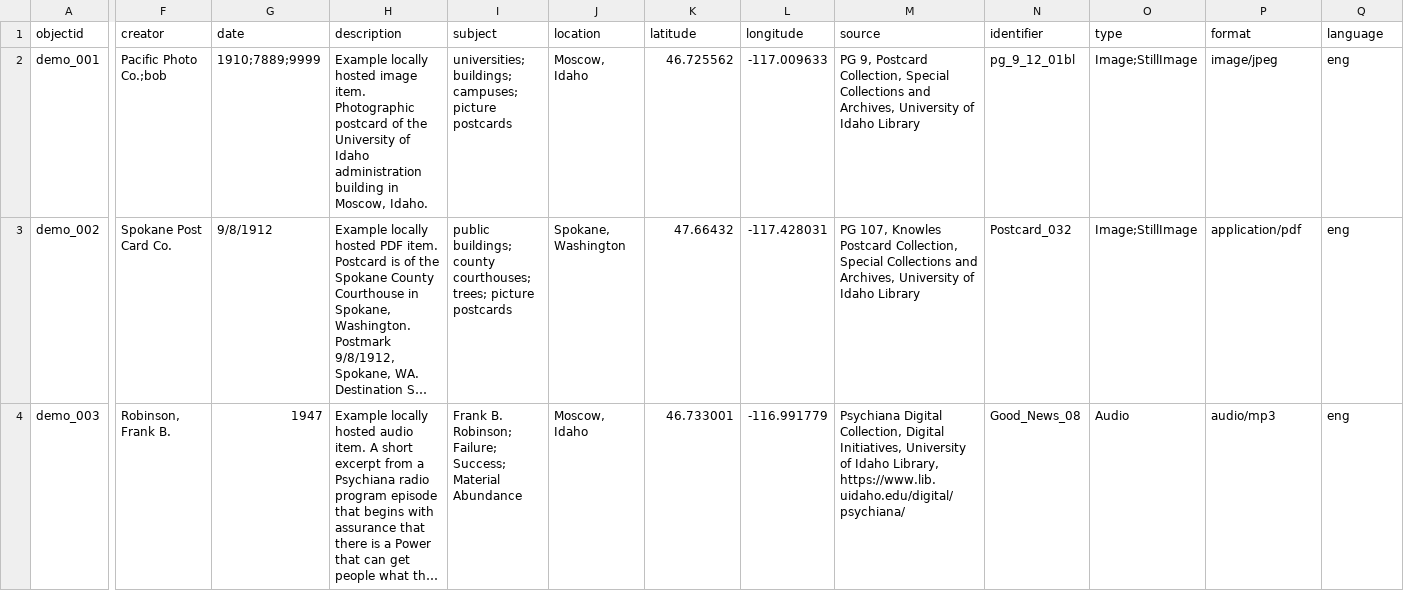
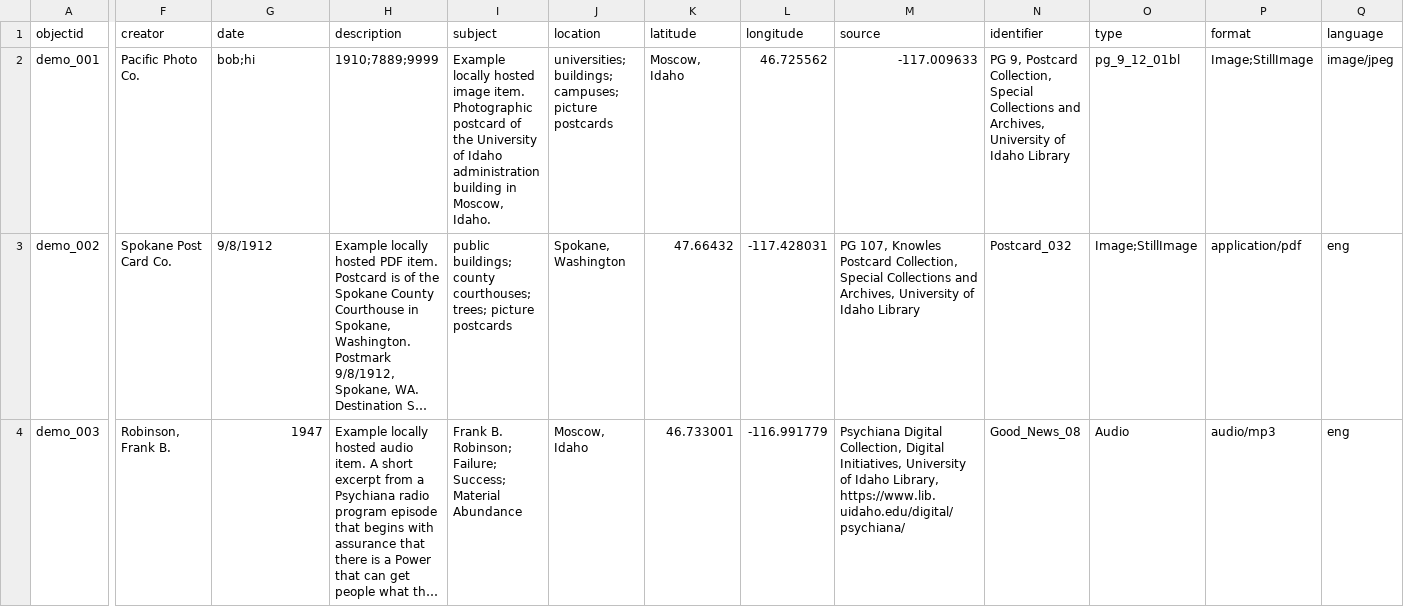
Before and after one commit to Bunxny/Collection-Builder-demo, a CSV file: _data/demo-metadata.csv, drawn as a sheet; only a part is shown, gaps mark what is left out; long unchanged cells end in …; the diff covers the shown part only; the diff names each change by its address in the sheet, - before the commit and + after, or states it on an @@ line.

Commit message:
Update demo-metadata.csv

```diff
--- a/_data/demo-metadata.csv
+++ b/_data/demo-metadata.csv
-F2 (creator): Pacific Photo Co.;bob
+F2 (creator): Pacific Photo Co.
-G2 (date): 1910;7889;9999
+G2 (date): bob;hi
-H2 (description): Example locally hosted image item. Photographic postcard of the University of Idaho administration building in Moscow, Idaho.
+H2 (description): 1910;7889;9999
-I2 (subject): universities; buildings; campuses; picture postcards
+I2 (subject): Example locally hosted image item. Photographic postcard of the University of Idaho administration building in Moscow, Idaho.
-J2 (location): Moscow, Idaho
+J2 (location): universities; buildings; campuses; picture postcards
-K2 (latitude): 46.725562
+K2 (latitude): Moscow, Idaho
-L2 (longitude): -117.009633
+L2 (longitude): 46.725562
-M2 (source): PG 9, Postcard Collection, Special Collections and Archives, University of Idaho Library
+M2 (source): -117.009633
-N2 (identifier): pg_9_12_01bl
+N2 (identifier): PG 9, Postcard Collection, Special Collections and Archives, University of Idaho Library
-O2 (type): Image;StillImage
+O2 (type): pg_9_12_01bl
-P2 (format): image/jpeg
+P2 (format): Image;StillImage
-Q2 (language): eng
+Q2 (language): image/jpeg
```
Also changed, not shown: 4 edited cells elsewhere in this file.
